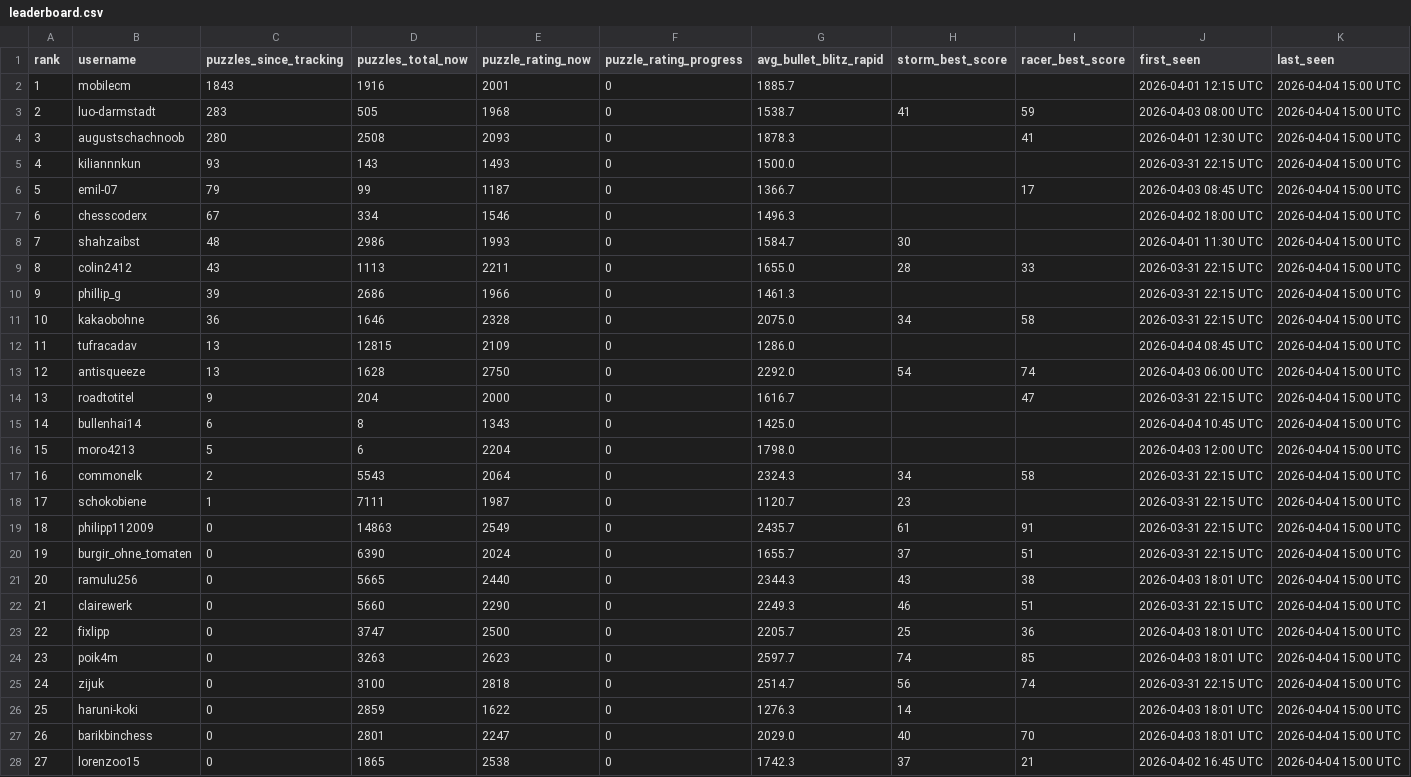
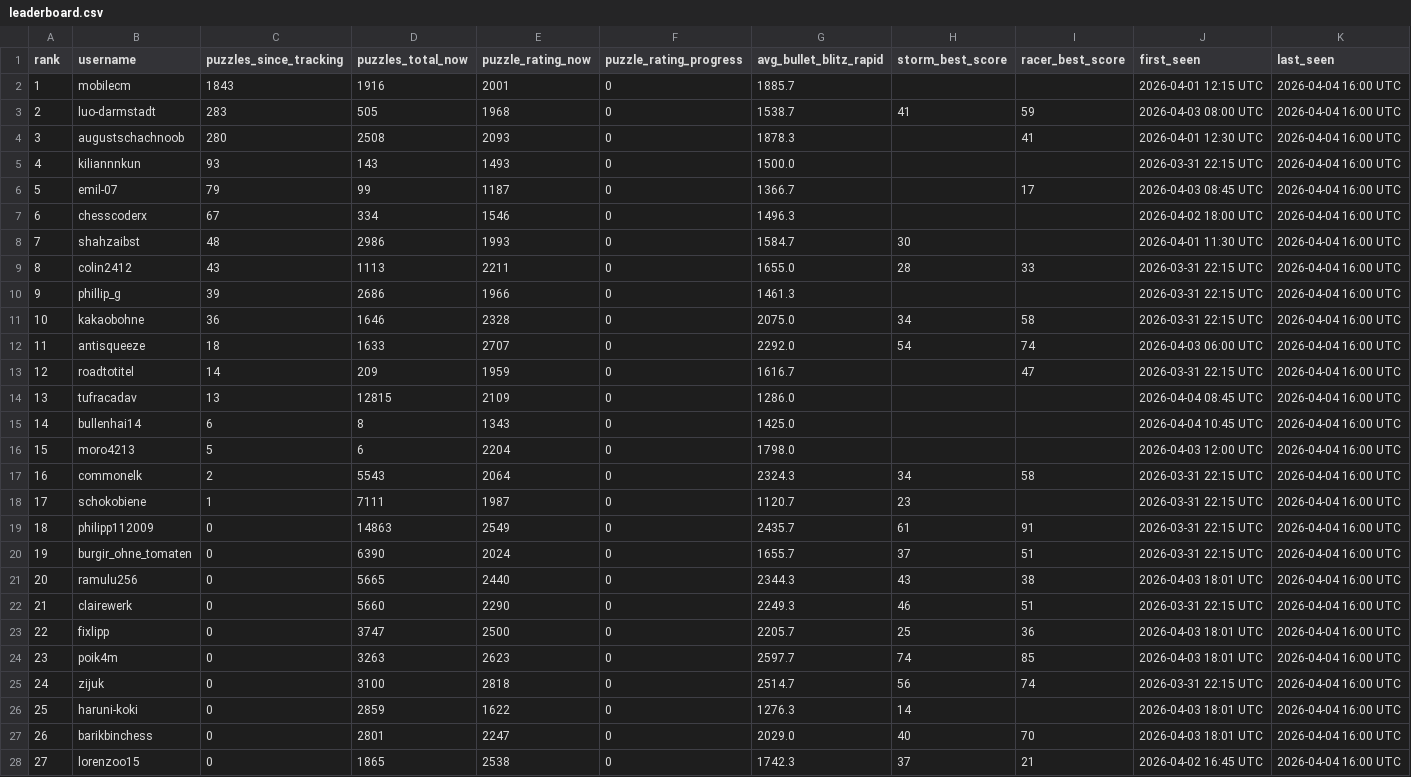
Before and after one commit to hsjAlex/TacticScramble, a CSV file: data/leaderboard.csv, drawn as a sheet; only a part is shown; the diff covers the shown part only.

```diff
--- a/data/leaderboard.csv
+++ b/data/leaderboard.csv
@@ -1,28 +1,28 @@
 rank,username,puzzles_since_tracking,puzzles_total_now,puzzle_rating_now,puzzle_rating_progress,avg_bullet_blitz_rapid,storm_best_score,racer_best_score,first_seen,last_seen
-1,mobilecm,1843,1916,2001,0,1885.7,,,2026-04-01 12:15 UTC,2026-04-04 15:00 UTC
-2,luo-darmstadt,283,505,1968,0,1538.7,41,59,2026-04-03 08:00 UTC,2026-04-04 15:00 UTC
-3,augustschachnoob,280,2508,2093,0,1878.3,,41,2026-04-01 12:30 UTC,2026-04-04 15:00 UTC
-4,kiliannnkun,93,143,1493,0,1500.0,,,2026-03-31 22:15 UTC,2026-04-04 15:00 UTC
-5,emil-07,79,99,1187,0,1366.7,,17,2026-04-03 08:45 UTC,2026-04-04 15:00 UTC
-6,chesscoderx,67,334,1546,0,1496.3,,,2026-04-02 18:00 UTC,2026-04-04 15:00 UTC
-7,shahzaibst,48,2986,1993,0,1584.7,30,,2026-04-01 11:30 UTC,2026-04-04 15:00 UTC
-8,colin2412,43,1113,2211,0,1655.0,28,33,2026-03-31 22:15 UTC,2026-04-04 15:00 UTC
-9,phillip_g,39,2686,1966,0,1461.3,,,2026-03-31 22:15 UTC,2026-04-04 15:00 UTC
-10,kakaobohne,36,1646,2328,0,2075.0,34,58,2026-03-31 22:15 UTC,2026-04-04 15:00 UTC
-11,tufracadav,13,12815,2109,0,1286.0,,,2026-04-04 08:45 UTC,2026-04-04 15:00 UTC
-12,antisqueeze,13,1628,2750,0,2292.0,54,74,2026-04-03 06:00 UTC,2026-04-04 15:00 UTC
-13,roadtotitel,9,204,2000,0,1616.7,,47,2026-03-31 22:15 UTC,2026-04-04 15:00 UTC
-14,bullenhai14,6,8,1343,0,1425.0,,,2026-04-04 10:45 UTC,2026-04-04 15:00 UTC
-15,moro4213,5,6,2204,0,1798.0,,,2026-04-03 12:00 UTC,2026-04-04 15:00 UTC
-16,commonelk,2,5543,2064,0,2324.3,34,58,2026-03-31 22:15 UTC,2026-04-04 15:00 UTC
-17,schokobiene,1,7111,1987,0,1120.7,23,,2026-03-31 22:15 UTC,2026-04-04 15:00 UTC
-18,philipp112009,0,14863,2549,0,2435.7,61,91,2026-03-31 22:15 UTC,2026-04-04 15:00 UTC
-19,burgir_ohne_tomaten,0,6390,2024,0,1655.7,37,51,2026-03-31 22:15 UTC,2026-04-04 15:00 UTC
-20,ramulu256,0,5665,2440,0,2344.3,43,38,2026-04-03 18:01 UTC,2026-04-04 15:00 UTC
-21,clairewerk,0,5660,2290,0,2249.3,46,51,2026-03-31 22:15 UTC,2026-04-04 15:00 UTC
-22,fixlipp,0,3747,2500,0,2205.7,25,36,2026-04-03 18:01 UTC,2026-04-04 15:00 UTC
-23,poik4m,0,3263,2623,0,2597.7,74,85,2026-04-03 18:01 UTC,2026-04-04 15:00 UTC
-24,zijuk,0,3100,2818,0,2514.7,56,74,2026-03-31 22:15 UTC,2026-04-04 15:00 UTC
-25,haruni-koki,0,2859,1622,0,1276.3,14,,2026-04-03 18:01 UTC,2026-04-04 15:00 UTC
-26,barikbinchess,0,2801,2247,0,2029.0,40,70,2026-04-03 18:01 UTC,2026-04-04 15:00 UTC
-27,lorenzoo15,0,1865,2538,0,1742.3,37,21,2026-04-02 16:45 UTC,2026-04-04 15:00 UTC
+1,mobilecm,1843,1916,2001,0,1885.7,,,2026-04-01 12:15 UTC,2026-04-04 16:00 UTC
+2,luo-darmstadt,283,505,1968,0,1538.7,41,59,2026-04-03 08:00 UTC,2026-04-04 16:00 UTC
+3,augustschachnoob,280,2508,2093,0,1878.3,,41,2026-04-01 12:30 UTC,2026-04-04 16:00 UTC
+4,kiliannnkun,93,143,1493,0,1500.0,,,2026-03-31 22:15 UTC,2026-04-04 16:00 UTC
+5,emil-07,79,99,1187,0,1366.7,,17,2026-04-03 08:45 UTC,2026-04-04 16:00 UTC
+6,chesscoderx,67,334,1546,0,1496.3,,,2026-04-02 18:00 UTC,2026-04-04 16:00 UTC
+7,shahzaibst,48,2986,1993,0,1584.7,30,,2026-04-01 11:30 UTC,2026-04-04 16:00 UTC
+8,colin2412,43,1113,2211,0,1655.0,28,33,2026-03-31 22:15 UTC,2026-04-04 16:00 UTC
+9,phillip_g,39,2686,1966,0,1461.3,,,2026-03-31 22:15 UTC,2026-04-04 16:00 UTC
+10,kakaobohne,36,1646,2328,0,2075.0,34,58,2026-03-31 22:15 UTC,2026-04-04 16:00 UTC
+11,antisqueeze,18,1633,2707,0,2292.0,54,74,2026-04-03 06:00 UTC,2026-04-04 16:00 UTC
+12,roadtotitel,14,209,1959,0,1616.7,,47,2026-03-31 22:15 UTC,2026-04-04 16:00 UTC
+13,tufracadav,13,12815,2109,0,1286.0,,,2026-04-04 08:45 UTC,2026-04-04 16:00 UTC
+14,bullenhai14,6,8,1343,0,1425.0,,,2026-04-04 10:45 UTC,2026-04-04 16:00 UTC
+15,moro4213,5,6,2204,0,1798.0,,,2026-04-03 12:00 UTC,2026-04-04 16:00 UTC
+16,commonelk,2,5543,2064,0,2324.3,34,58,2026-03-31 22:15 UTC,2026-04-04 16:00 UTC
+17,schokobiene,1,7111,1987,0,1120.7,23,,2026-03-31 22:15 UTC,2026-04-04 16:00 UTC
+18,philipp112009,0,14863,2549,0,2435.7,61,91,2026-03-31 22:15 UTC,2026-04-04 16:00 UTC
+19,burgir_ohne_tomaten,0,6390,2024,0,1655.7,37,51,2026-03-31 22:15 UTC,2026-04-04 16:00 UTC
+20,ramulu256,0,5665,2440,0,2344.3,43,38,2026-04-03 18:01 UTC,2026-04-04 16:00 UTC
+21,clairewerk,0,5660,2290,0,2249.3,46,51,2026-03-31 22:15 UTC,2026-04-04 16:00 UTC
+22,fixlipp,0,3747,2500,0,2205.7,25,36,2026-04-03 18:01 UTC,2026-04-04 16:00 UTC
+23,poik4m,0,3263,2623,0,2597.7,74,85,2026-04-03 18:01 UTC,2026-04-04 16:00 UTC
+24,zijuk,0,3100,2818,0,2514.7,56,74,2026-03-31 22:15 UTC,2026-04-04 16:00 UTC
+25,haruni-koki,0,2859,1622,0,1276.3,14,,2026-04-03 18:01 UTC,2026-04-04 16:00 UTC
+26,barikbinchess,0,2801,2247,0,2029.0,40,70,2026-04-03 18:01 UTC,2026-04-04 16:00 UTC
+27,lorenzoo15,0,1865,2538,0,1742.3,37,21,2026-04-02 16:45 UTC,2026-04-04 16:00 UTC
```
Also changed, not shown: 17 edited cells elsewhere in this file, data/tactics_history.csv.
